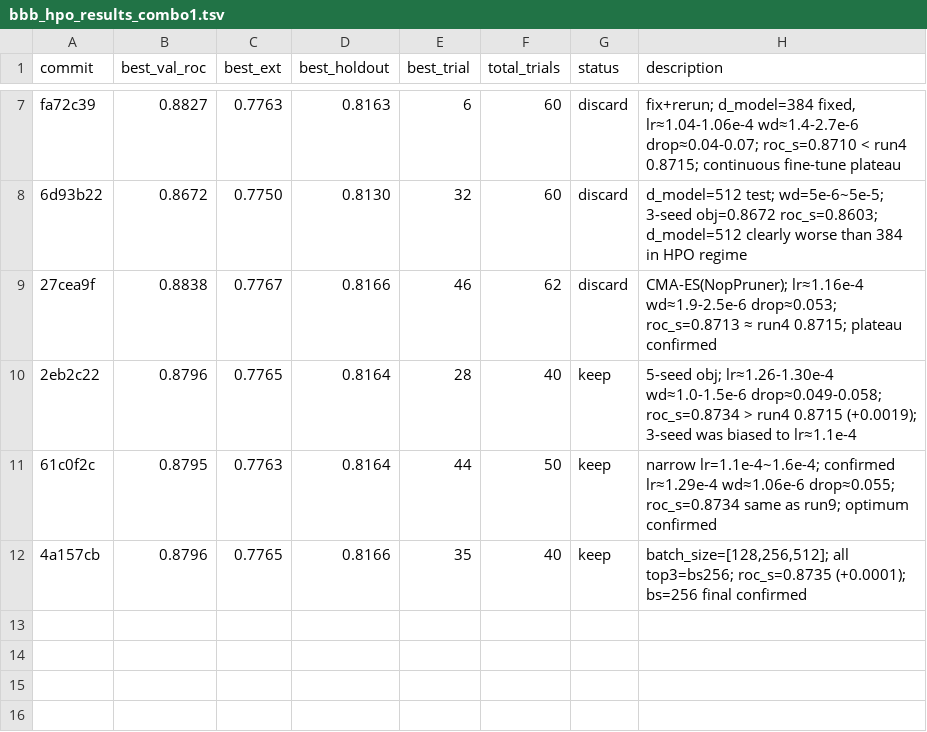
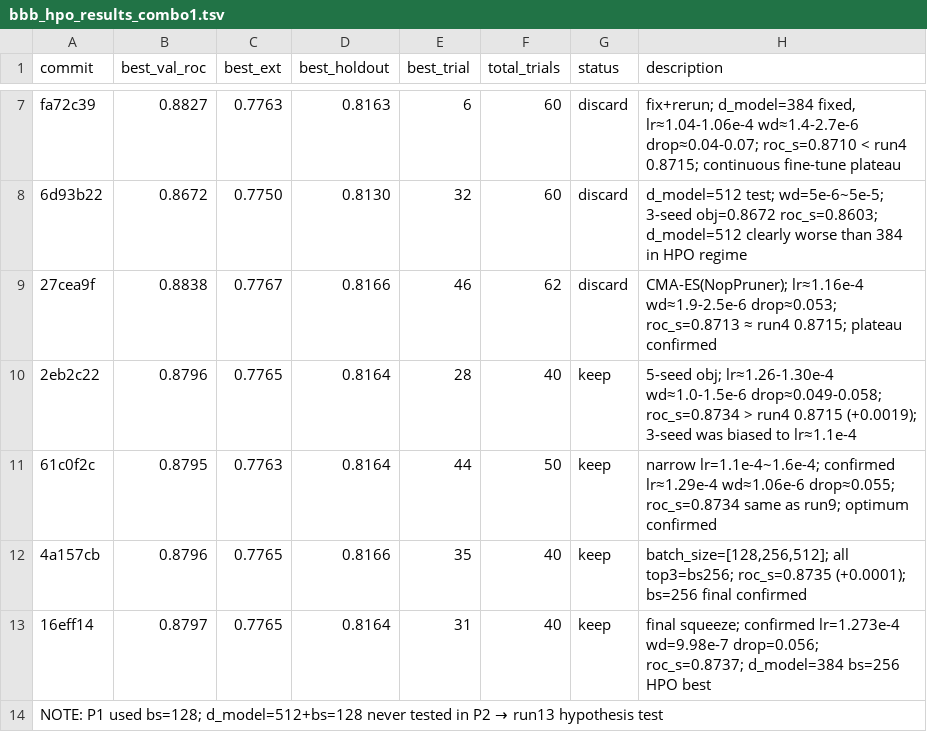
Before and after one commit to minzi-na/autoresearch-bbb-protocolI, a TSV file: bbb_hpo_results_combo1.tsv, drawn as a sheet; only a part is shown, gaps mark what is left out; the diff names each change by its address in the sheet, - before the commit and + after, or states it on an @@ line.

```diff
--- a/bbb_hpo_results_combo1.tsv
+++ b/bbb_hpo_results_combo1.tsv
+row 13: 16eff14 | 0.8797 | 0.7765 | 0.8164 | 31 | 40 | keep | final squeeze; confirmed lr=1.273e-4 wd=9.98e-7 drop=0.056; roc_s=0.8737; d_model=384 bs=256 HPO best
+row 14: NOTE: P1 used bs=128; d_model=512+bs=128 never tested in P2 → run13 hypothesis test
```
Also changed, not shown: 1 other file.
